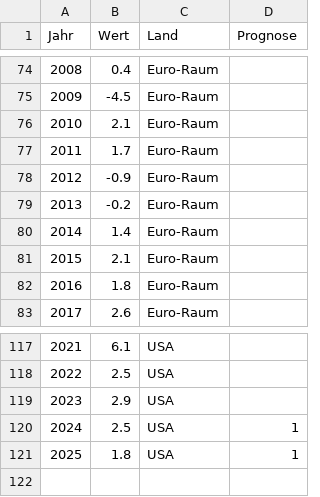
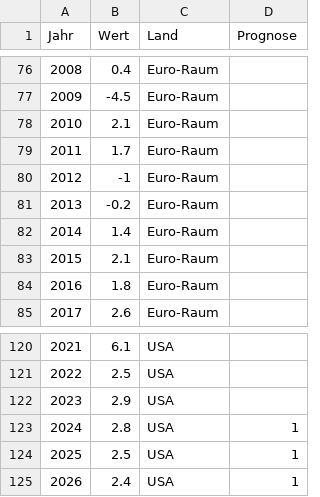
Before and after one commit to schmoigl/fg_data, a CSV file: data_fg1.csv, drawn as a sheet; only a part is shown, gaps mark what is left out; addresses are those after the commit; the diff covers the shown part only; the diff names each change by its address in the sheet, - before the commit and + after, or states it on an @@ line.

```diff
--- a/data_fg1.csv
+++ b/data_fg1.csv
-B80 (Wert): -0.9
+B80 (Wert): -1
+row 123: 2024 | 2.8 | USA | 1
@@ column A (Jahr) renumbered from row 124 down @@
-B125 (Wert): 1.8
+B125 (Wert): 2.4
```
Also changed, not shown: 3 added rows and 10 edited cells elsewhere in this file.
